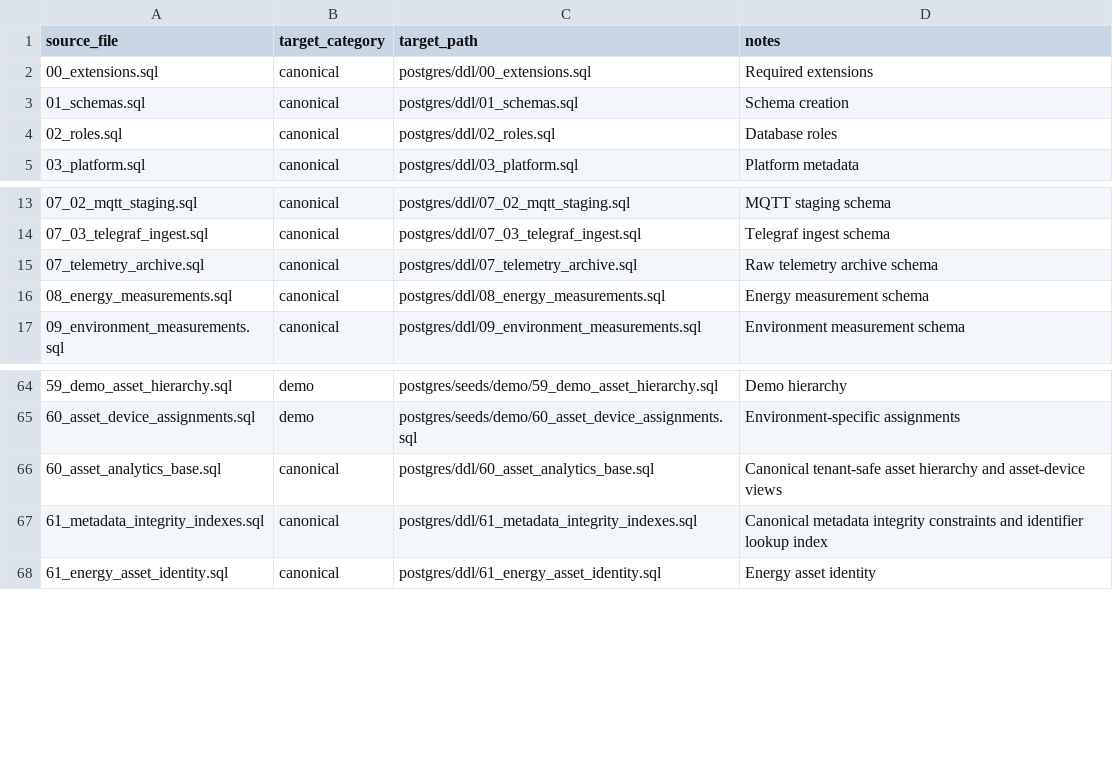
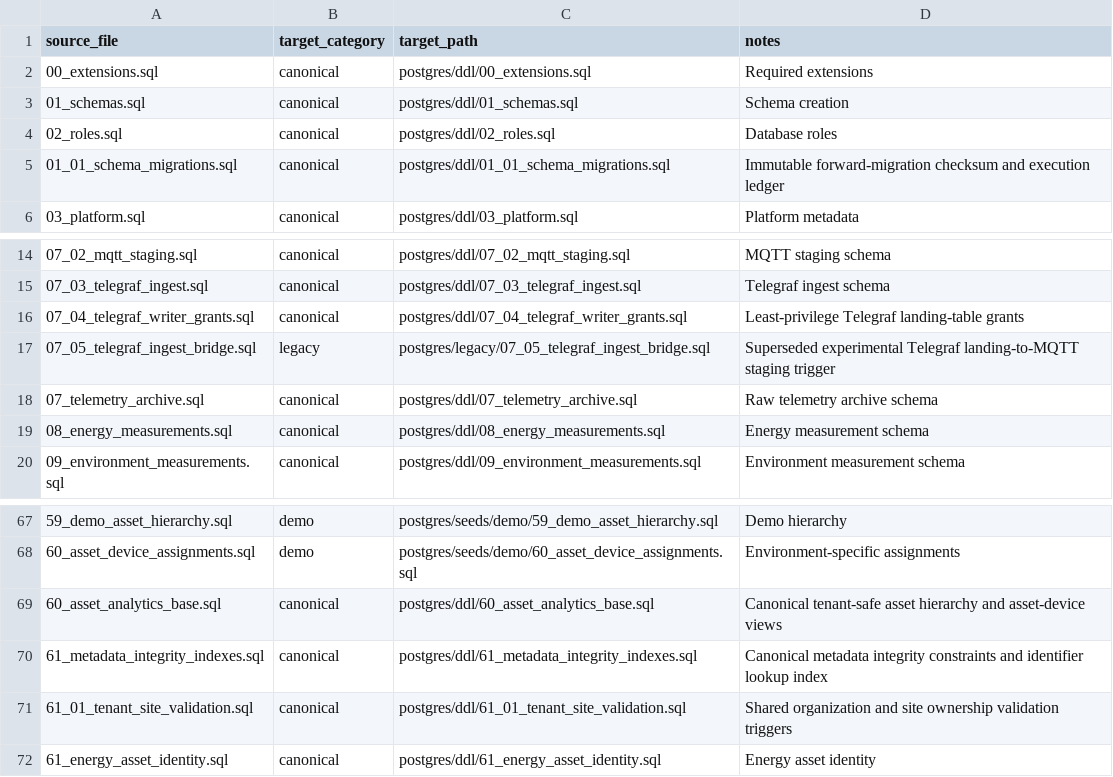
Before and after one commit to avinash-wisewatts/ems-platform, a CSV file: postgres/restructure_manifest.csv, drawn as a sheet; only a part is shown, gaps mark what is left out; the diff covers the shown part only; the diff names each change by its address in the sheet, - before the commit and + after, or states it on an @@ line.

Commit message:
Add Grafana organization provisioning infrastructure

```diff
--- a/postgres/restructure_manifest.csv
+++ b/postgres/restructure_manifest.csv
+row 5: 01_01_schema_migrations.sql | canonical | postgres/ddl/01_01_schema_migrations.sql | Immutable forward-migration checksum and execution ledger
+row 16: 07_04_telegraf_writer_grants.sql | canonical | postgres/ddl/07_04_telegraf_writer_grants.sql | Least-privilege Telegraf landing-table grants
+row 17: 07_05_telegraf_ingest_bridge.sql | legacy | postgres/legacy/07_05_telegraf_ingest_bridge.sql | Superseded experimental Telegraf landing-to-MQTT staging trigger
+row 71: 61_01_tenant_site_validation.sql | canonical | postgres/ddl/61_01_tenant_site_validation.sql | Shared organization and site ownership validation triggers
```
Also changed, not shown: 29 added rows elsewhere in this file, 2 other files.
